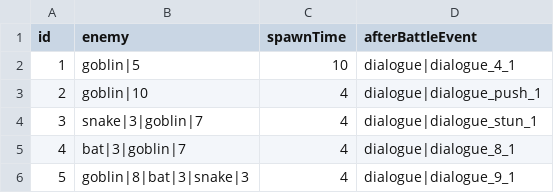
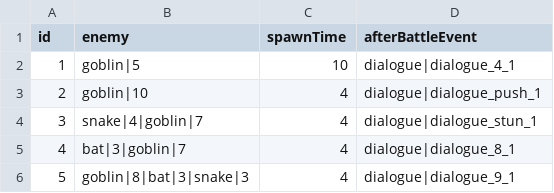
Before and after one commit to shshwdr/BlindGame, a CSV file: Assets/Scenes/Resources/csv/battle.csv, drawn as a sheet.

```diff
--- a/Assets/Scenes/Resources/csv/battle.csv
+++ b/Assets/Scenes/Resources/csv/battle.csv
@@ -3,3 +3,3 @@
 2,goblin|10,4,dialogue|dialogue_push_1
-3,snake|3|goblin|7,4,dialogue|dialogue_stun_1
+3,snake|4|goblin|7,4,dialogue|dialogue_stun_1
 4,bat|3|goblin|7,4,dialogue|dialogue_8_1
```
Also changed, not shown: 18 other files.
